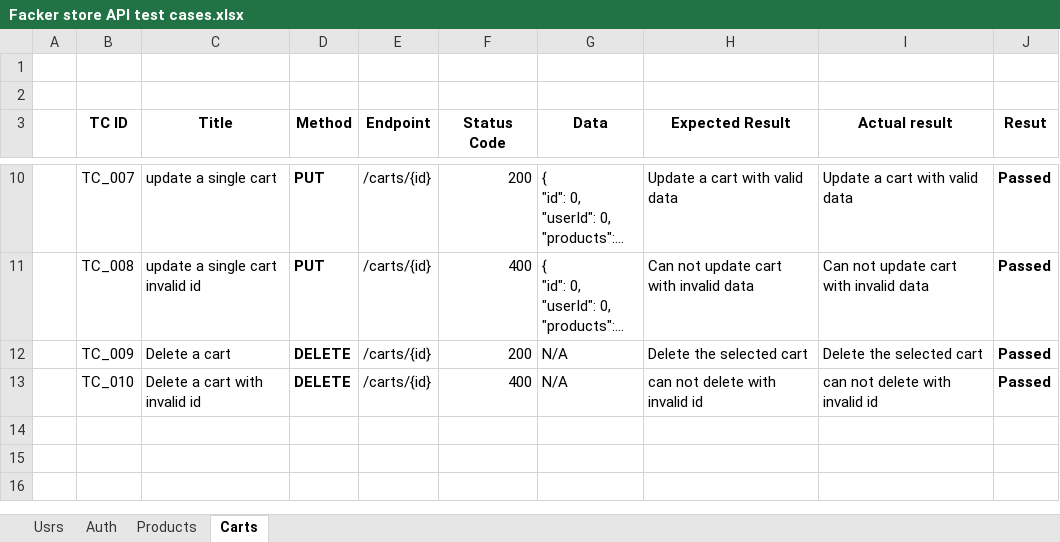
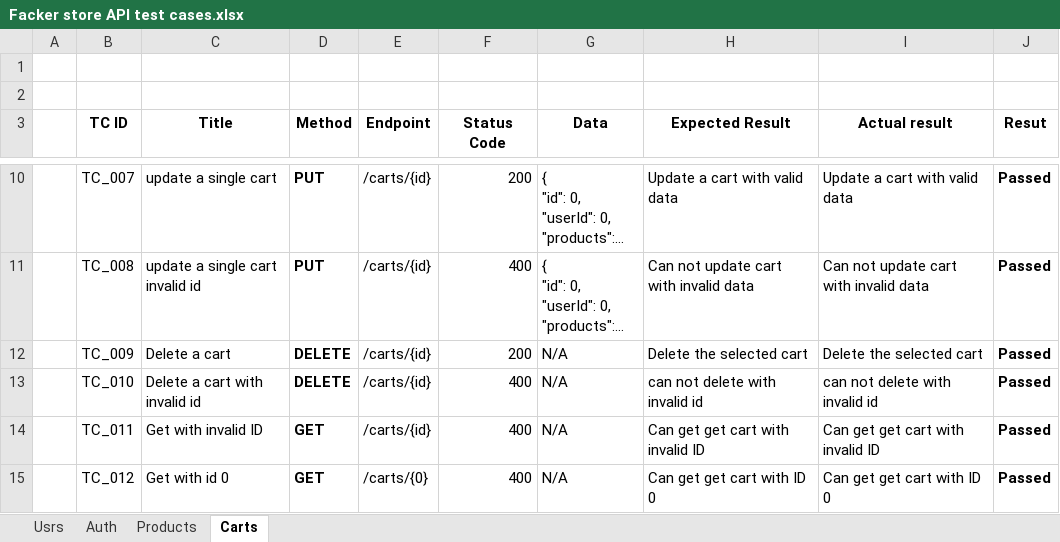
Before and after one commit to abirpuc/Fake-Store-API-testing-project, an Excel workbook: test cases/Facker store API test cases.xlsx, sheet Carts, drawn as a sheet; only a part is shown, gaps mark what is left out; long unchanged cells end in …; values as stored, in another font and other column widths than the file's, no borders; the diff names each change by its address in the sheet, - before the commit and + after, or states it on an @@ line.

```diff
--- a/test cases/Facker store API test cases.xlsx (sheet Carts)
+++ b/test cases/Facker store API test cases.xlsx (sheet Carts)
+row 14:  | TC_011 | Get with invalid ID | GET | /carts/{id} | 400 | N/A | Can get get cart with invalid ID | Can get get cart with invalid ID | Passed
+row 15:  | TC_012 | Get with id 0 | GET | /carts/{0} | 400 | N/A | Can get get cart with ID 0 | Can get get cart with ID 0 | Passed
```
Also changed, not shown: sheet Products, sheet Auth.
